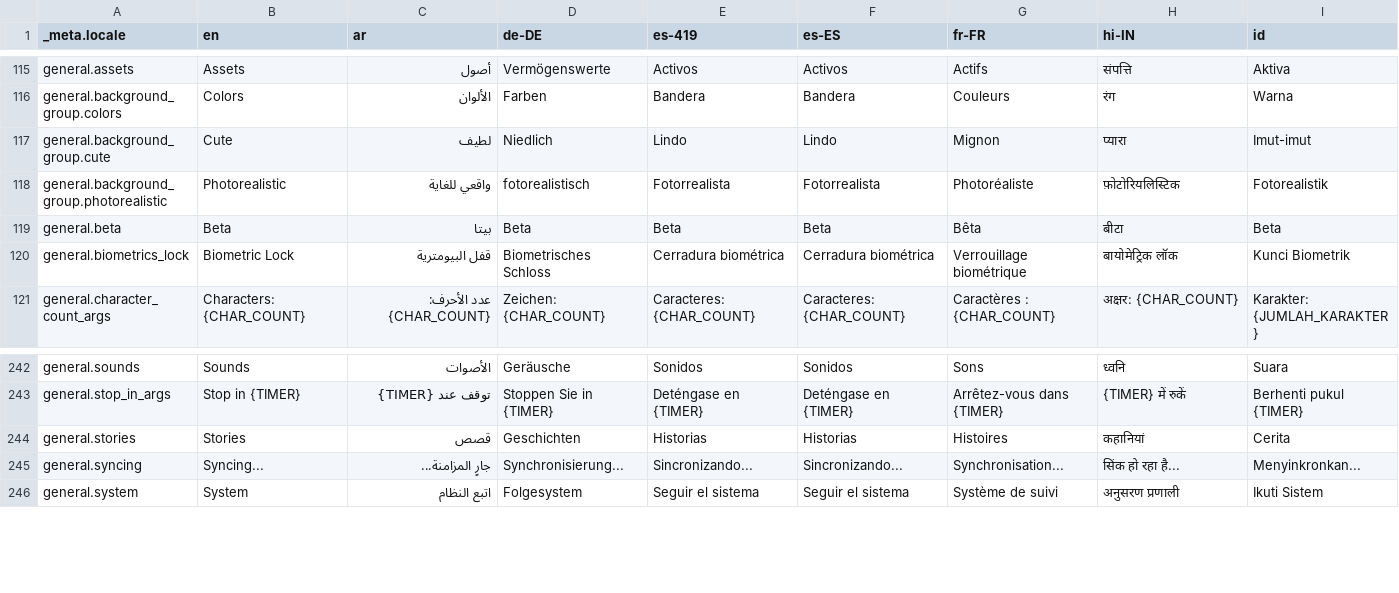
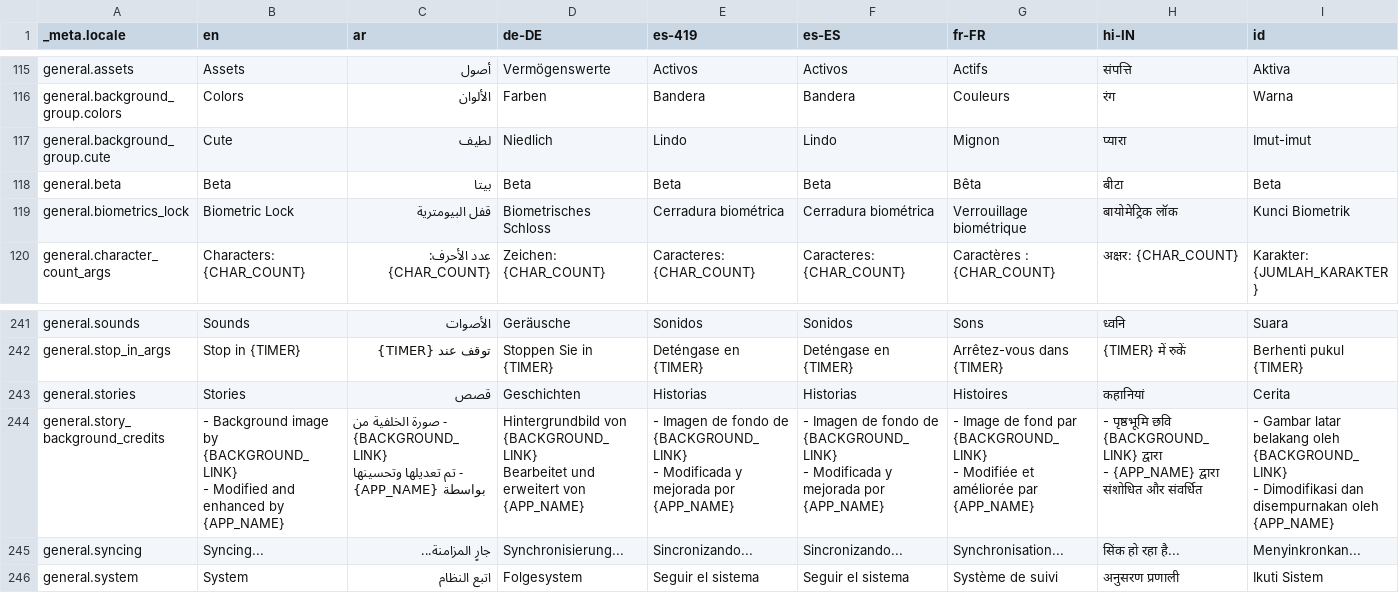
Before and after one commit to theachoem/storypad, a CSV file: bin/localization/data.csv, drawn as a sheet; only a part is shown, gaps mark what is left out; removed rows and columns are numbered as before the commit, all else as after; rows hold the shown columns only; ↵ is a line break in a cell; the diff names each change by its address in the sheet, - before the commit and + after, or states it on an @@ line.

```diff
--- a/bin/localization/data.csv
+++ b/bin/localization/data.csv
-row 118: general.background_group.photorealistic | Photorealistic | واقعي للغاية | fotorealistisch | Fotorrealista | Fotorrealista | Photoréaliste | फ़ोटोरियलिस्टिक | Fotorealistik
+row 244: general.story_background_credits | - Background image by {BACKGROUND_LINK} ↵ - Modified and enhanced by {APP_NAME} | - صورة الخلفية من {BACKGROUND_LINK} ↵ - تم تعديلها وتحسينها بواسطة {APP_NAME} | Hintergrundbild von {BACKGROUND_LINK} ↵ Bearbeitet und erweitert von {APP_NAME} | - Imagen de fondo de {BACKGROUND_LINK} ↵ - Modificada y mejorada por {APP_NAME} | - Imagen de fondo de {BACKGROUND_LINK} ↵ - Modificada y mejorada por {APP_NAME} | - Image de fond par {BACKGROUND_LINK} ↵ - Modifiée et améliorée par {APP_NAME} | - पृष्ठभूमि छवि {BACKGROUND_LINK} द्वारा ↵ - {APP_NAME} द्वारा संशोधित और संवर्धित | - Gambar latar belakang oleh {BACKGROUND_LINK} ↵ - Dimodifikasi dan disempurnakan oleh {APP_NAME}
```
Also changed, not shown: 31 other files.
